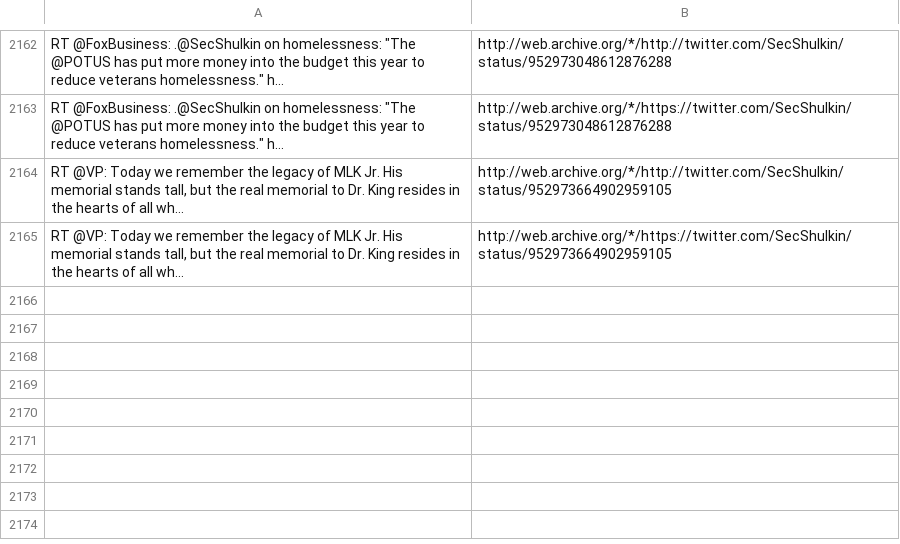
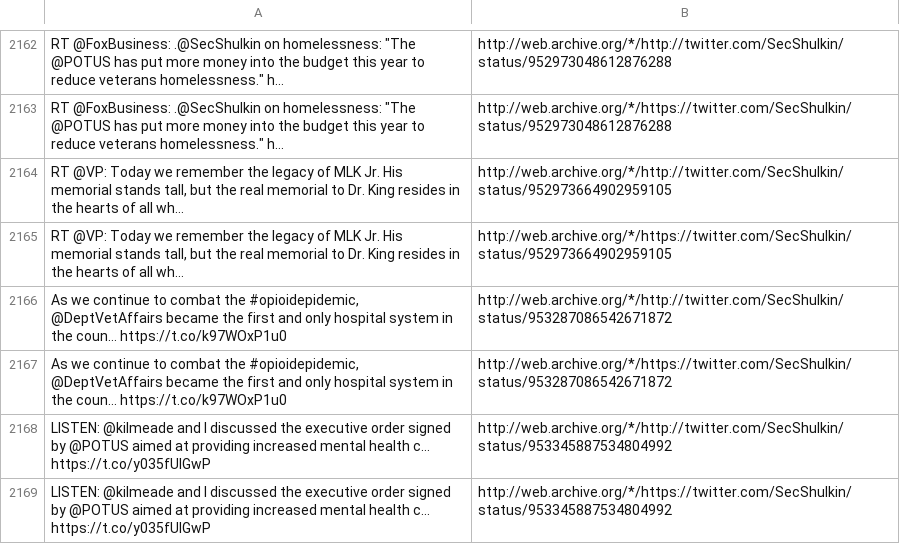
Before and after one commit to patrick-brian-mooney/archive-junta, a CSV file: data/archive_SecShulkin.csv, drawn as a sheet; only a part is shown, gaps mark what is left out; the diff names each change by its address in the sheet, - before the commit and + after, or states it on an @@ line.

```diff
--- a/data/archive_SecShulkin.csv
+++ b/data/archive_SecShulkin.csv
+row 2166: As we continue to combat the #opioidepidemic, @DeptVetAffairs became the first and only hospital system in the coun… https://t.co/k97WOxP1u0 | http://web.archive.org/*/http://twitter.com/SecShulkin/status/953287086542671872
+row 2167: As we continue to combat the #opioidepidemic, @DeptVetAffairs became the first and only hospital system in the coun… https://t.co/k97WOxP1u0 | http://web.archive.org/*/https://twitter.com/SecShulkin/status/953287086542671872
+row 2168: LISTEN: @kilmeade and I discussed the executive order signed by @POTUS aimed at providing increased mental health c… https://t.co/y035fUlGwP | http://web.archive.org/*/http://twitter.com/SecShulkin/status/953345887534804992
+row 2169: LISTEN: @kilmeade and I discussed the executive order signed by @POTUS aimed at providing increased mental health c… https://t.co/y035fUlGwP | http://web.archive.org/*/https://twitter.com/SecShulkin/status/953345887534804992
```
Also changed, not shown: data/archive_PressSec.csv, data/archive_SBALinda.csv, 25 other files.
